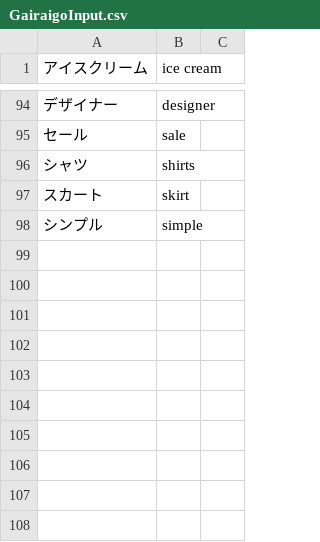
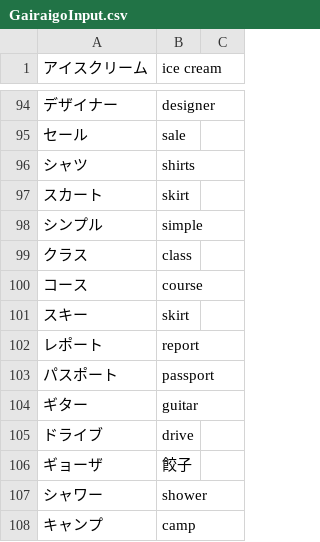
Before and after one commit to poifuture/poigoi, a CSV file: app/spider/GairaigoInput.csv, drawn as a sheet; only a part is shown, gaps mark what is left out; the diff names each change by its address in the sheet, - before the commit and + after, or states it on an @@ line.

```diff
--- a/app/spider/GairaigoInput.csv
+++ b/app/spider/GairaigoInput.csv
+row 99: クラス | class
+row 100: コース | course
+row 101: スキー | skirt
+row 102: レポート | report
+row 103: パスポート | passport
+row 104: ギター | guitar
+row 105: ドライブ | drive
+row 106: ギョーザ | 餃子
+row 107: シャワー | shower
+row 108: キャンプ | camp
```
Also changed, not shown: 7 other files.
